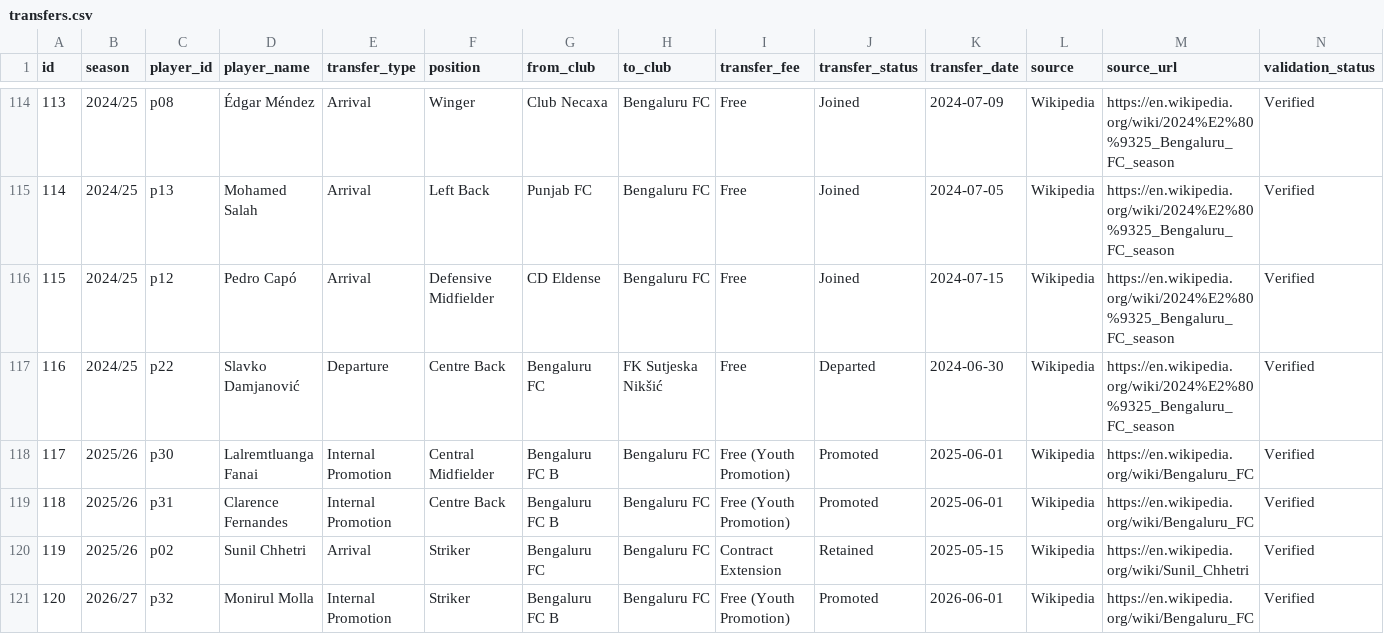
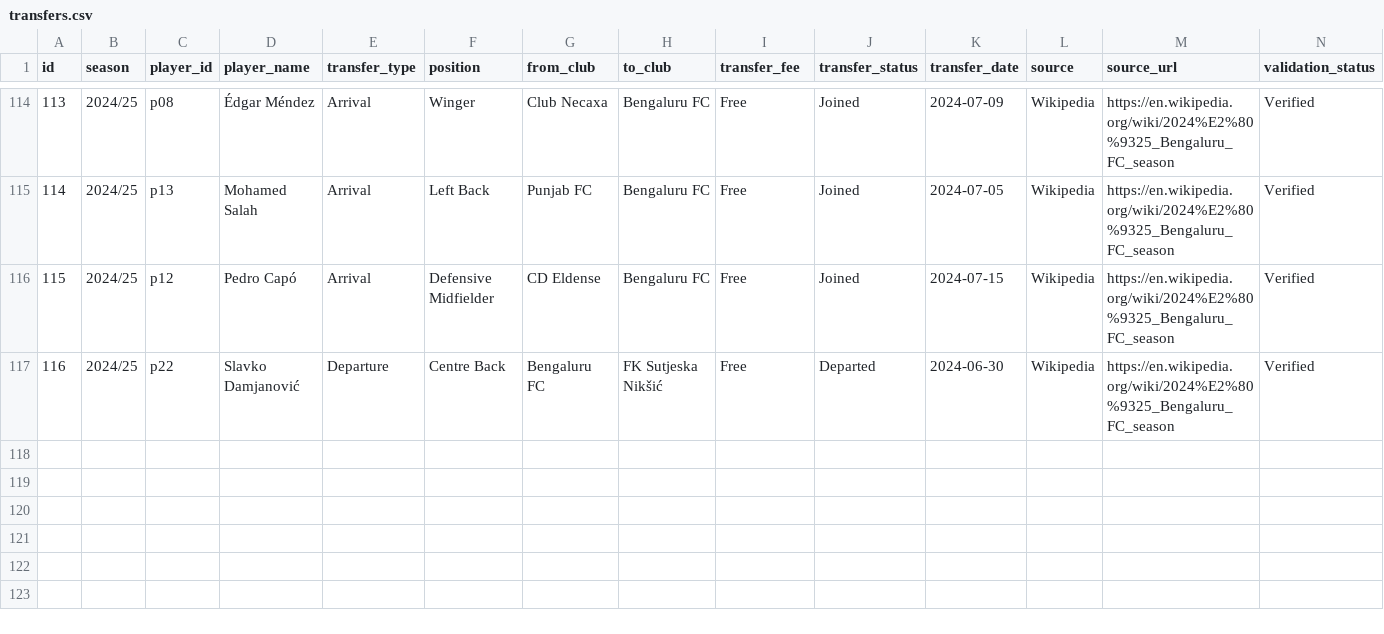
Before and after one commit to ayush2005k/Bengaluru-FC-Recruitment-Intelligence, a CSV file: data/final/transfers.csv, drawn as a sheet; only a part is shown, gaps mark what is left out.

Commit message:
fix: remove unsupported future transfer records

```diff
--- a/data/final/transfers.csv
+++ b/data/final/transfers.csv
@@ -117,5 +117 @@ id,season,player_id,player_name,transfer_type,position,from_club,to_club,transfe
 116,2024/25,p22,Slavko Damjanović,Departure,Centre Back,Bengaluru FC,FK Sutjeska Nikšić,Free,Departed,2024-06-30,Wikipedia,https://en.wikipedia.org/wiki/2024%E2%80%9325_Bengaluru_FC_season,Verified
-117,2025/26,p30,Lalremtluanga Fanai,Internal Promotion,Central Midfielder,Bengaluru FC B,Bengaluru FC,Free (Youth Promotion),Promoted,2025-06-01,Wikipedia,https://en.wikipedia.org/wiki/Bengaluru_FC,Verified
-118,2025/26,p31,Clarence Fernandes,Internal Promotion,Centre Back,Bengaluru FC B,Bengaluru FC,Free (Youth Promotion),Promoted,2025-06-01,Wikipedia,https://en.wikipedia.org/wiki/Bengaluru_FC,Verified
-119,2025/26,p02,Sunil Chhetri,Arrival,Striker,Bengaluru FC,Bengaluru FC,Contract Extension,Retained,2025-05-15,Wikipedia,https://en.wikipedia.org/wiki/Sunil_Chhetri,Verified
-120,2026/27,p32,Monirul Molla,Internal Promotion,Striker,Bengaluru FC B,Bengaluru FC,Free (Youth Promotion),Promoted,2026-06-01,Wikipedia,https://en.wikipedia.org/wiki/Bengaluru_FC,Verified
```
Also changed, not shown: data/processed/transfers.csv, data/raw/wikipedia/bengaluru_fc_transfers_raw.csv, 2 other files.
